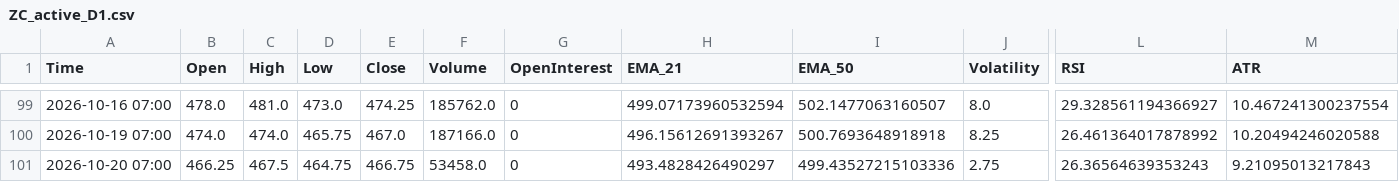
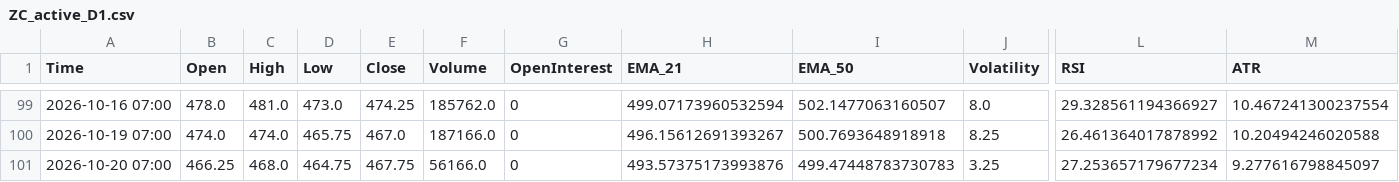
Before and after one commit to Thang-Cbot/dashboard, a CSV file: Data/output/ZC_active_D1.csv, drawn as a sheet; only a part is shown, gaps mark what is left out; the diff names each change by its address in the sheet, - before the commit and + after, or states it on an @@ line.

```diff
--- a/Data/output/ZC_active_D1.csv
+++ b/Data/output/ZC_active_D1.csv
-C101 (High): 467.5
+C101 (High): 468.0
-E101 (Close): 466.75
+E101 (Close): 467.75
-F101 (Volume): 53458.0
+F101 (Volume): 56166.0
-H101 (EMA_21): 493.4828426490297
+H101 (EMA_21): 493.57375173993876
-I101 (EMA_50): 499.43527215103336
+I101 (EMA_50): 499.47448783730783
-J101 (Volatility): 2.75
+J101 (Volatility): 3.25
-L101 (RSI): 26.36564639353243
+L101 (RSI): 27.253657179677234
-M101 (ATR): 9.21095013217843
+M101 (ATR): 9.277616798845097
```
Also changed, not shown: Data/output/ZC_swing_D1.csv, Data/output/ZW_swing_D1.csv, 10 other files.
